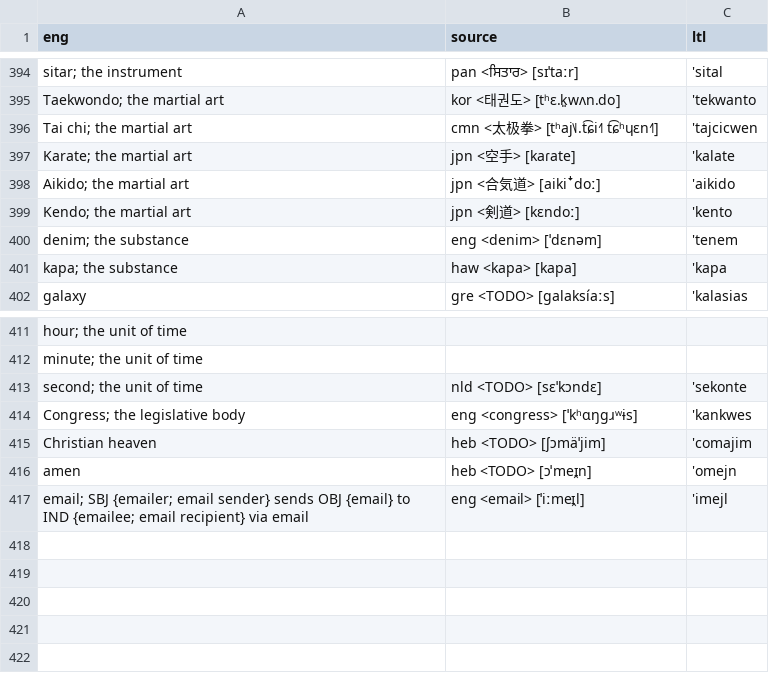
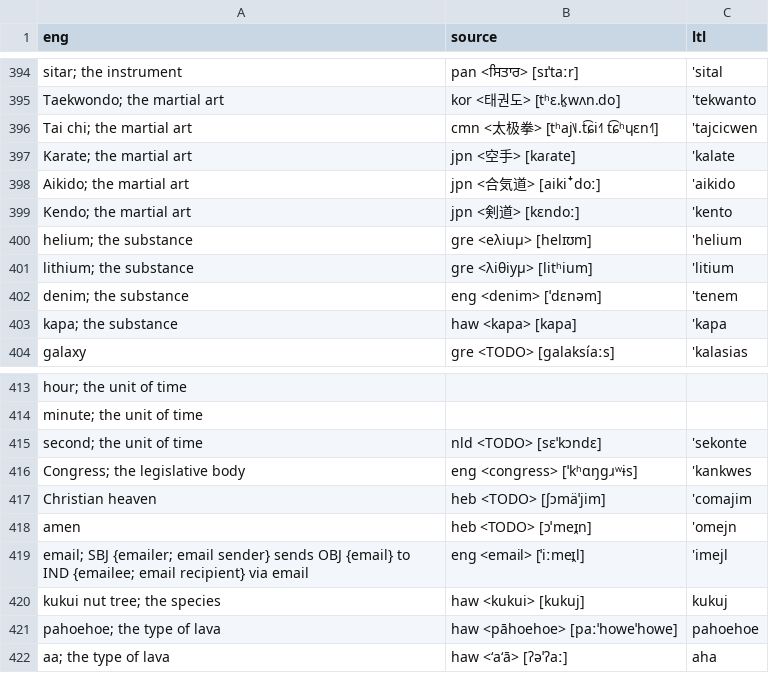
Before and after one commit to jkunimune/Djastiz, a CSV file: src/words/loanword.csv, drawn as a sheet; only a part is shown, gaps mark what is left out.

```diff
--- a/src/words/loanword.csv
+++ b/src/words/loanword.csv
@@ -400,2 +400,4 @@ eng,source,ltl
 "Kendo; the martial art",jpn <剣道> [kɛndoː],'kento
+"helium; the substance",gre <eλiuμ> [helɪʊm],'helium
+"lithium; the substance",gre <λiθiyμ> [litʰium],'litium
 "denim; the substance",eng <denim> [ˈdɛnəm],'tenem
@@ -418 +420,4 @@ eng,source,ltl
 "email; SBJ {emailer; email sender} sends OBJ {email} to IND {emailee; email recipient} via email",eng <email> [ˈiːmeɪ̯l],'imejl
+"kukui nut tree; the species",haw <kukui> [kukuj],kukuj
+"pahoehoe; the type of lava",haw <pāhoehoe> [paːˈhoweˈhowe],pahoehoe
+"aa; the type of lava",haw <ʻaʻā> [ʔəˈʔaː],aha
```
Also changed, not shown: src/words/compound word.csv, src/words/verb.csv, 1 other file.
